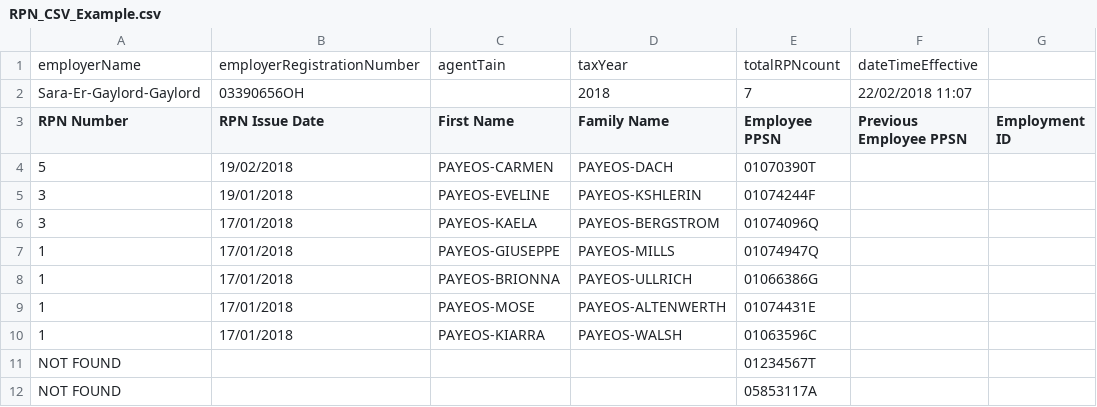
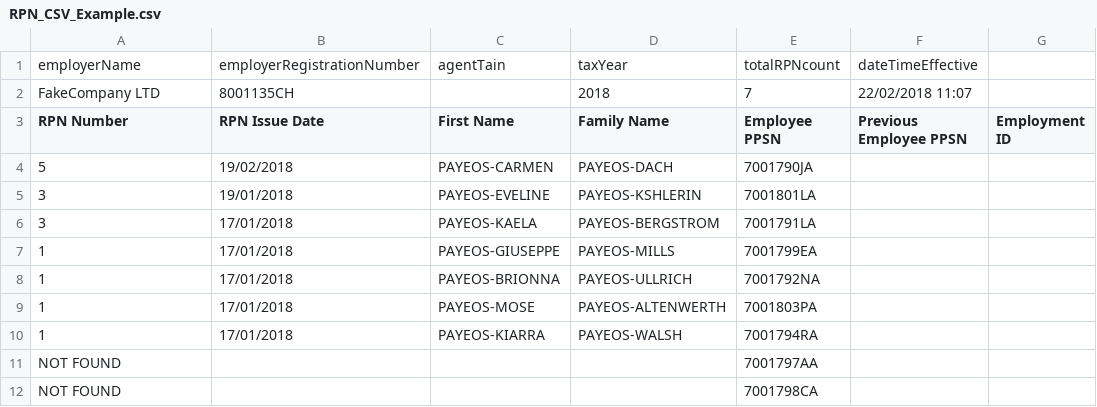
Before and after one commit to revtestaccount/paye-employers-documentation, a CSV file: Screens/RPN_CSV_Example.csv, drawn as a sheet; only a part is shown; the diff names each change by its address in the sheet, - before the commit and + after, or states it on an @@ line.

```diff
--- a/Screens/RPN_CSV_Example.csv
+++ b/Screens/RPN_CSV_Example.csv
-A2 (RPN Number): Sara-Er-Gaylord-Gaylord
+A2 (RPN Number): FakeCompany LTD
-B2 (RPN Issue Date): 03390656OH
+B2 (RPN Issue Date): 8001135CH
-E4 (Employee PPSN): 01070390T
+E4 (Employee PPSN): 7001790JA
-E5 (Employee PPSN): 01074244F
+E5 (Employee PPSN): 7001801LA
-E6 (Employee PPSN): 01074096Q
+E6 (Employee PPSN): 7001791LA
-E7 (Employee PPSN): 01074947Q
+E7 (Employee PPSN): 7001799EA
-E8 (Employee PPSN): 01066386G
+E8 (Employee PPSN): 7001792NA
-E9 (Employee PPSN): 01074431E
+E9 (Employee PPSN): 7001803PA
-E10 (Employee PPSN): 01063596C
+E10 (Employee PPSN): 7001794RA
-E11 (Employee PPSN): 01234567T
+E11 (Employee PPSN): 7001797AA
-E12 (Employee PPSN): 05853117A
+E12 (Employee PPSN): 7001798CA
```
Also changed, not shown: 7 other files.
